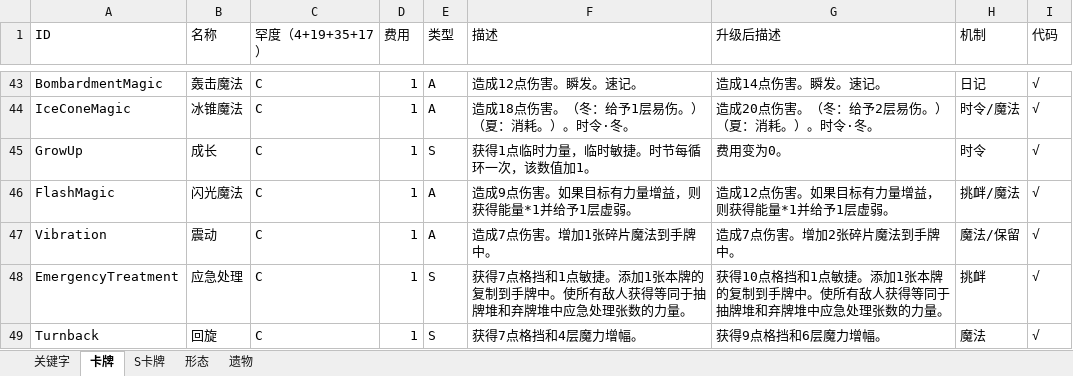
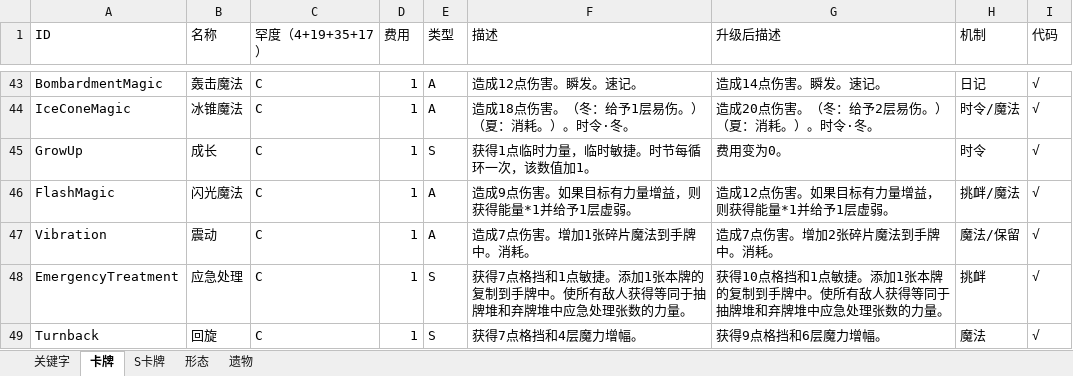
Before and after one commit to fe11n/ElainaInSpire, an Excel workbook: Elaina.xlsx, sheet 卡牌, drawn as a sheet; only a part is shown, gaps mark what is left out; values as stored, in another font and other column widths than the file's, no borders; the diff covers the shown part only; the diff names each change by its address in the sheet, - before the commit and + after, or states it on an @@ line.

```diff
--- a/Elaina.xlsx (sheet 卡牌)
+++ b/Elaina.xlsx (sheet 卡牌)
-F47 (描述): 造成7点伤害。增加1张碎片魔法到手牌中。
+F47 (描述): 造成7点伤害。增加1张碎片魔法到手牌中。消耗。
-G47 (升级后描述): 造成7点伤害。增加2张碎片魔法到手牌中。
+G47 (升级后描述): 造成7点伤害。增加2张碎片魔法到手牌中。消耗。
```
Also changed, not shown: 21 edited cells elsewhere in this sheet, 49 other files.
